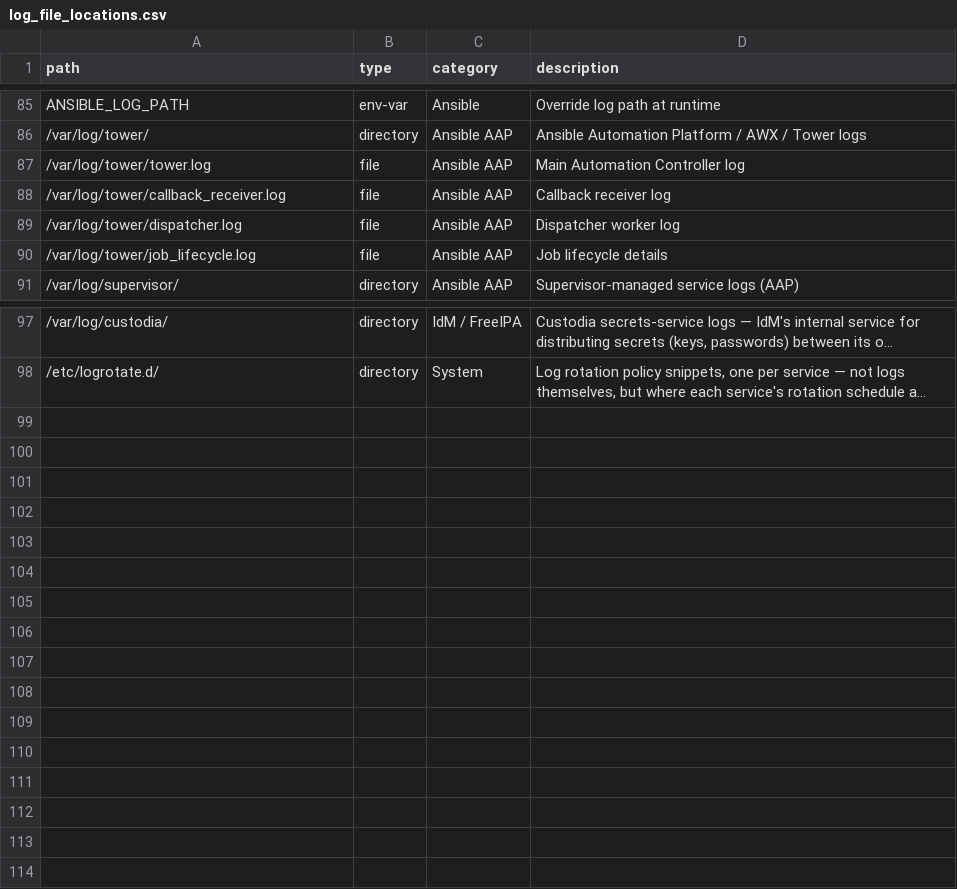
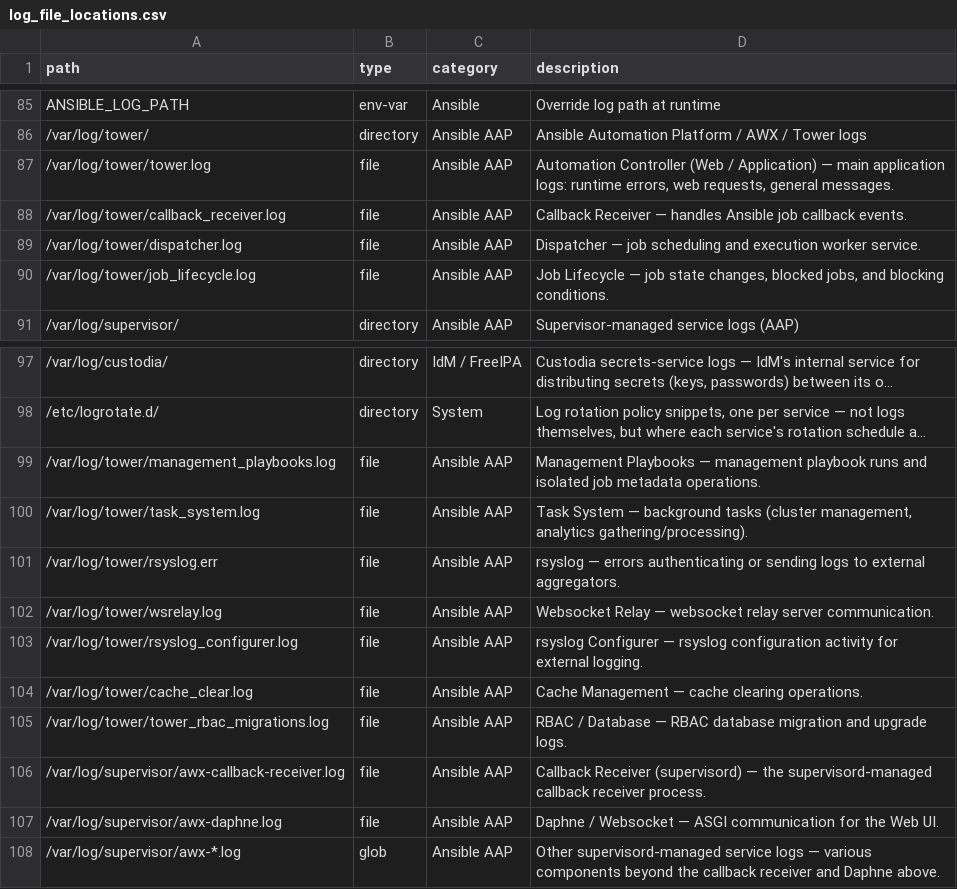
Before and after one commit to adamliq/catscan, a CSV file: linux/data/reference/log_file_locations.csv, drawn as a sheet; only a part is shown, gaps mark what is left out; long unchanged cells end in …; the diff names each change by its address in the sheet, - before the commit and + after, or states it on an @@ line.

```diff
--- a/linux/data/reference/log_file_locations.csv
+++ b/linux/data/reference/log_file_locations.csv
-D87 (description): Main Automation Controller log
+D87 (description): Automation Controller (Web / Application) — main application logs: runtime errors, web requests, general messages.
-D88 (description): Callback receiver log
+D88 (description): Callback Receiver — handles Ansible job callback events.
-D89 (description): Dispatcher worker log
+D89 (description): Dispatcher — job scheduling and execution worker service.
-D90 (description): Job lifecycle details
+D90 (description): Job Lifecycle — job state changes, blocked jobs, and blocking conditions.
+row 99: /var/log/tower/management_playbooks.log | file | Ansible AAP | Management Playbooks — management playbook runs and isolated job metadata operations.
+row 100: /var/log/tower/task_system.log | file | Ansible AAP | Task System — background tasks (cluster management, analytics gathering/processing).
+row 101: /var/log/tower/rsyslog.err | file | Ansible AAP | rsyslog — errors authenticating or sending logs to external aggregators.
+row 102: /var/log/tower/wsrelay.log | file | Ansible AAP | Websocket Relay — websocket relay server communication.
+row 103: /var/log/tower/rsyslog_configurer.log | file | Ansible AAP | rsyslog Configurer — rsyslog configuration activity for external logging.
+row 104: /var/log/tower/cache_clear.log | file | Ansible AAP | Cache Management — cache clearing operations.
+row 105: /var/log/tower/tower_rbac_migrations.log | file | Ansible AAP | RBAC / Database — RBAC database migration and upgrade logs.
+row 106: /var/log/supervisor/awx-callback-receiver.log | file | Ansible AAP | Callback Receiver (supervisord) — the supervisord-managed callback receiver process.
+row 107: /var/log/supervisor/awx-daphne.log | file | Ansible AAP | Daphne / Websocket — ASGI communication for the Web UI.
+row 108: /var/log/supervisor/awx-*.log | glob | Ansible AAP | Other supervisord-managed service logs — various components beyond the callback receiver and Daphne above.
```
Also changed, not shown: 5 other files.
